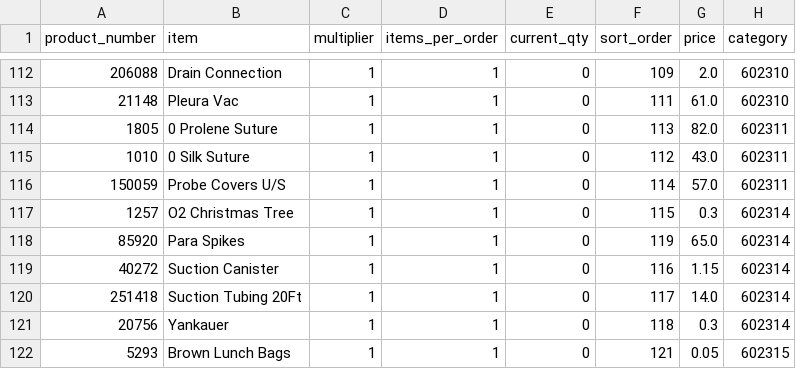
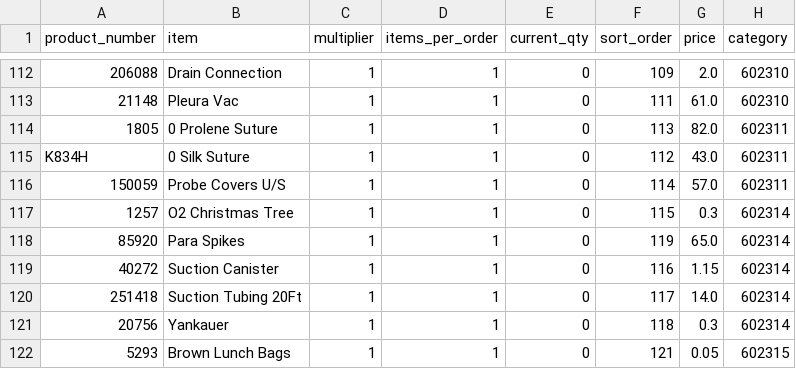
Before and after one commit to yelrambob/supply_QR, a CSV file: data/catalog.csv, drawn as a sheet; only a part is shown, gaps mark what is left out.

Commit message:
Update catalog.csv

```diff
--- a/data/catalog.csv
+++ b/data/catalog.csv
@@ -114,3 +114,3 @@ product_number,item,multiplier,items_per_order,current_qty,sort_order,price,cate
 1805,0 Prolene Suture,1,1,0,113,82.0,602311
-1010,0 Silk Suture,1,1,0,112,43.0,602311
+K834H,0 Silk Suture,1,1,0,112,43.0,602311
 150059,Probe Covers U/S,1,1,0,114,57.0,602311
```
